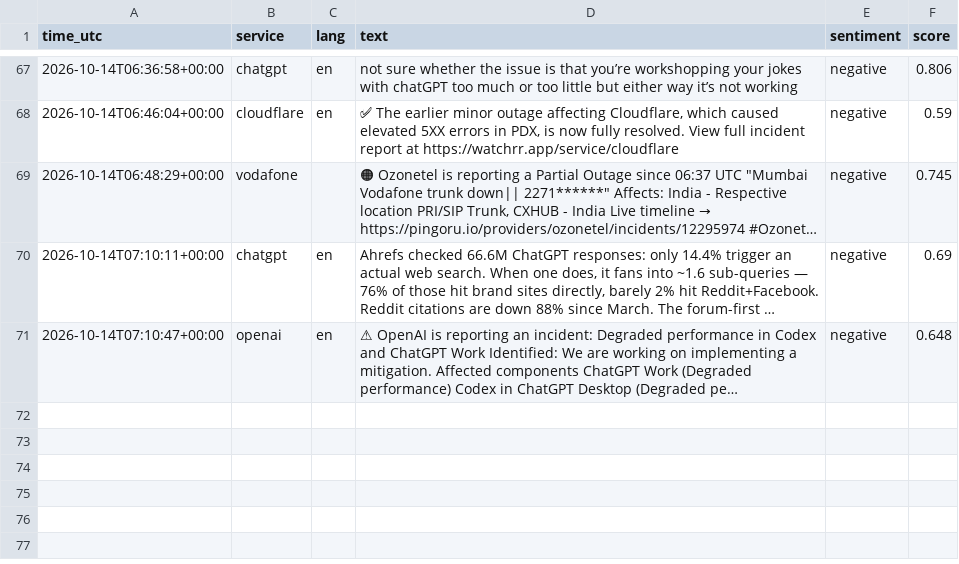
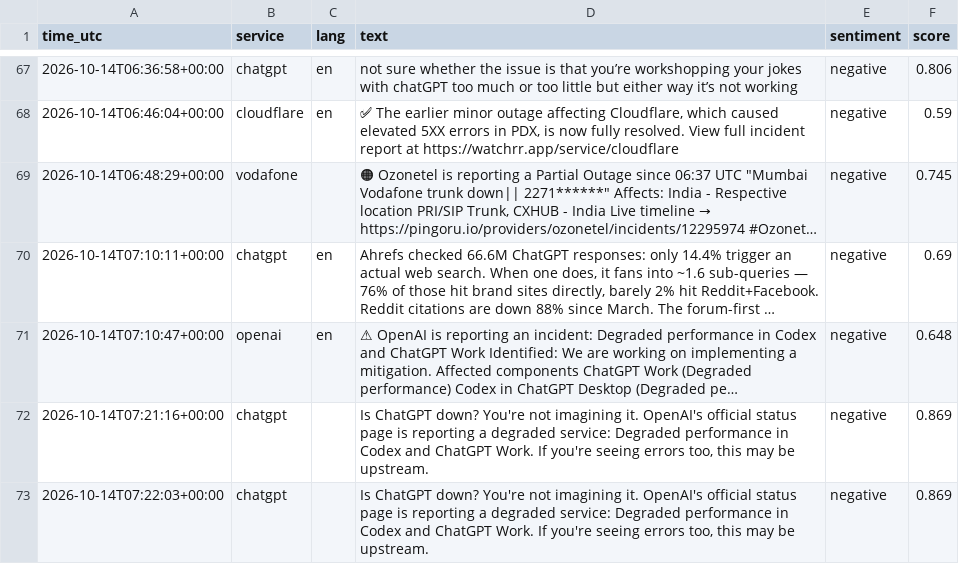
Before and after one commit to 8Y12N/ai4g-portfolio-Yazan_Nemo, a CSV file: Term 1/Week 6/hackathon/data/sentiment.csv, drawn as a sheet; only a part is shown, gaps mark what is left out; long unchanged cells end in …; the diff names each change by its address in the sheet, - before the commit and + after, or states it on an @@ line.

```diff
--- a/Term 1/Week 6/hackathon/data/sentiment.csv
+++ b/Term 1/Week 6/hackathon/data/sentiment.csv
+row 72: 2026-10-14T07:21:16+00:00 | chatgpt |  | Is ChatGPT down? You're not imagining it. OpenAI's official status page is reporting a degraded service: Degraded performance in Codex and ChatGPT Work. If you're seeing errors too, this may be upstream. | negative | 0.869
+row 73: 2026-10-14T07:22:03+00:00 | chatgpt |  | Is ChatGPT down? You're not imagining it. OpenAI's official status page is reporting a degraded service: Degraded performance in Codex and ChatGPT Work. If you're seeing errors too, this may be upstream. | negative | 0.869
```
Also changed, not shown: Term 1/Week 6/hackathon/data/posts.csv, 1 other file.
